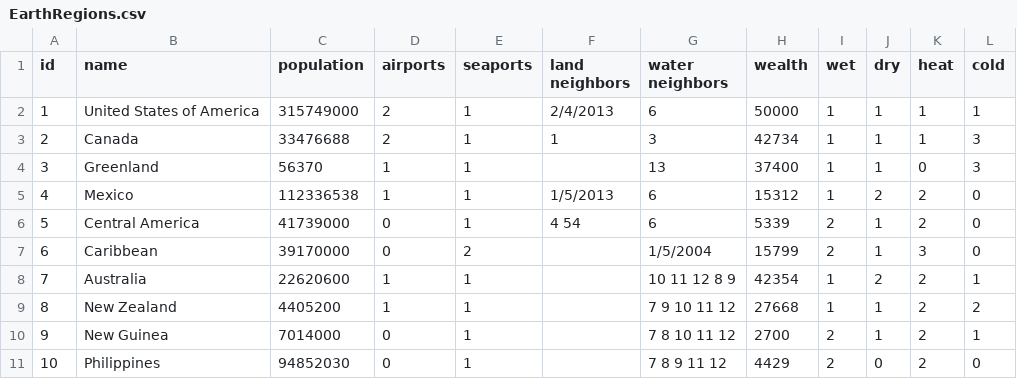
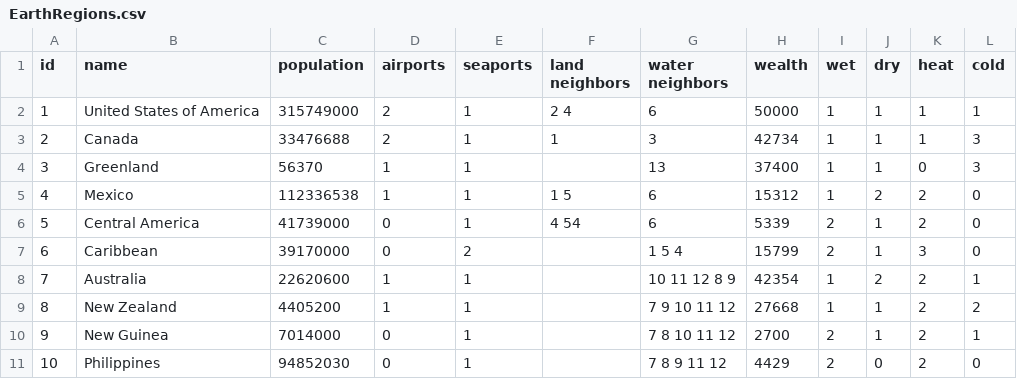
Before and after one commit to gbc1230/browndemic, a CSV file: EarthRegions.csv, drawn as a sheet; only a part is shown.

```diff
--- a/EarthRegions.csv
+++ b/EarthRegions.csv
@@ -1,8 +1,8 @@
 id,name,population,airports,seaports,land neighbors,water neighbors,wealth,wet,dry,heat,cold
-1,United States of America,315749000,2,1,2/4/2013,6,50000,1,1,1,1
+1,United States of America,315749000,2,1,2 4,6,50000,1,1,1,1
 2,Canada,33476688,2,1,1,3,42734,1,1,1,3
 3,Greenland,56370,1,1,,13,37400,1,1,0,3
-4,Mexico,112336538,1,1,1/5/2013,6,15312,1,2,2,0
+4,Mexico,112336538,1,1,1 5,6,15312,1,2,2,0
 5,Central America,41739000,0,1,4 54,6,5339,2,1,2,0
-6,Caribbean,39170000,0,2,,1/5/2004,15799,2,1,3,0
+6,Caribbean,39170000,0,2,,1 5 4,15799,2,1,3,0
 7,Australia,22620600,1,1,,10 11 12 8 9,42354,1,2,2,1
```
Also changed, not shown: 1 other file.
